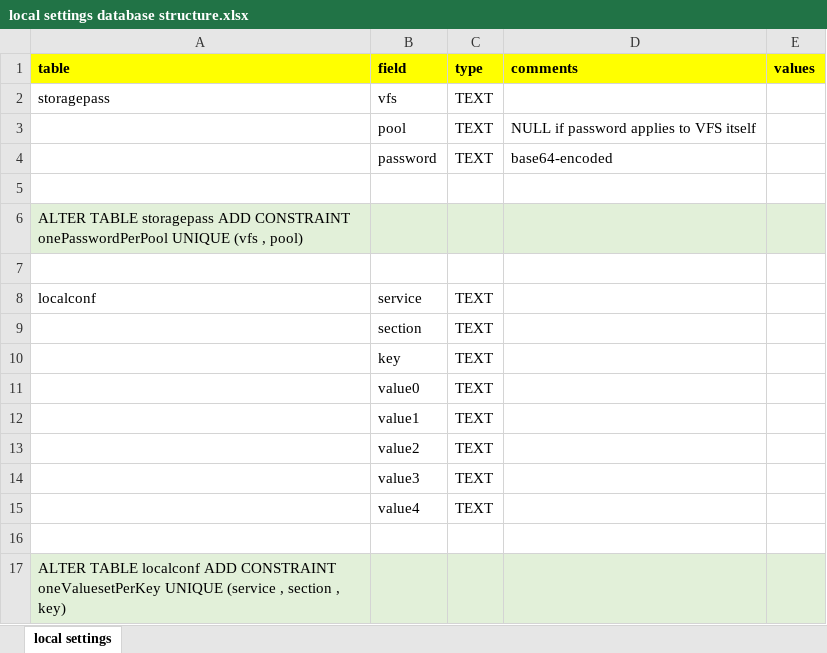
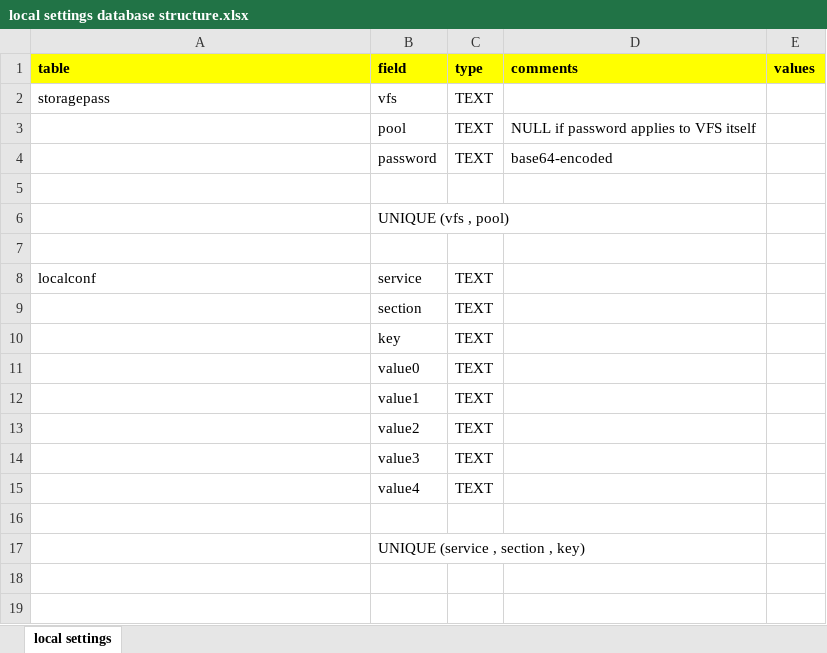
Before and after one commit to gregorplop/postdoc, an Excel workbook: notes/local settings database structure.xlsx, sheet local settings, drawn as a sheet; values as stored, in another font and other column widths than the file's, no borders; removed rows and columns are numbered as before the commit, all else as after; the diff names each change by its address in the sheet, - before the commit and + after, or states it on an @@ line.

Commit message:
work on localconf passwords

```diff
--- a/notes/local settings database structure.xlsx (sheet local settings)
+++ b/notes/local settings database structure.xlsx (sheet local settings)
-row 6: ALTER TABLE storagepass ADD CONSTRAINT onePasswordPerPool UNIQUE (vfs , pool)
+row 6:  | UNIQUE (vfs , pool)
-row 17: ALTER TABLE localconf ADD CONSTRAINT oneValuesetPerKey UNIQUE (service , section , key)
+row 17:  | UNIQUE (service , section , key)
```
Also changed, not shown: 3 other files.
